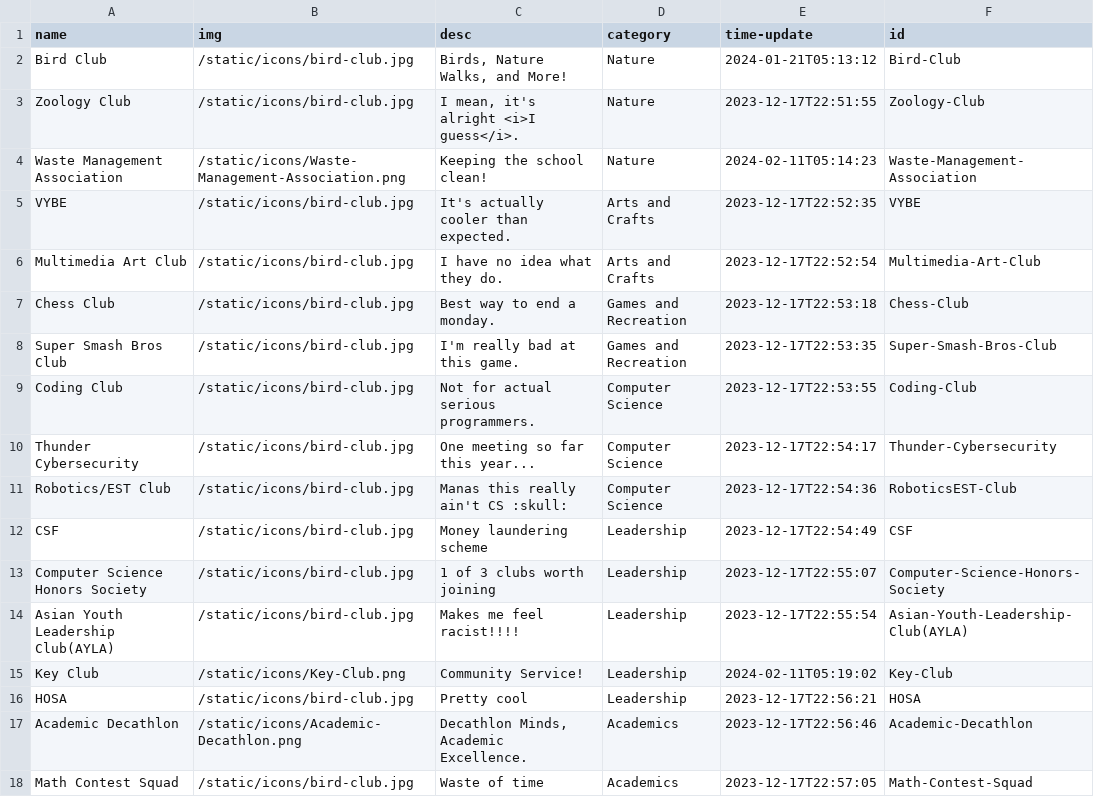
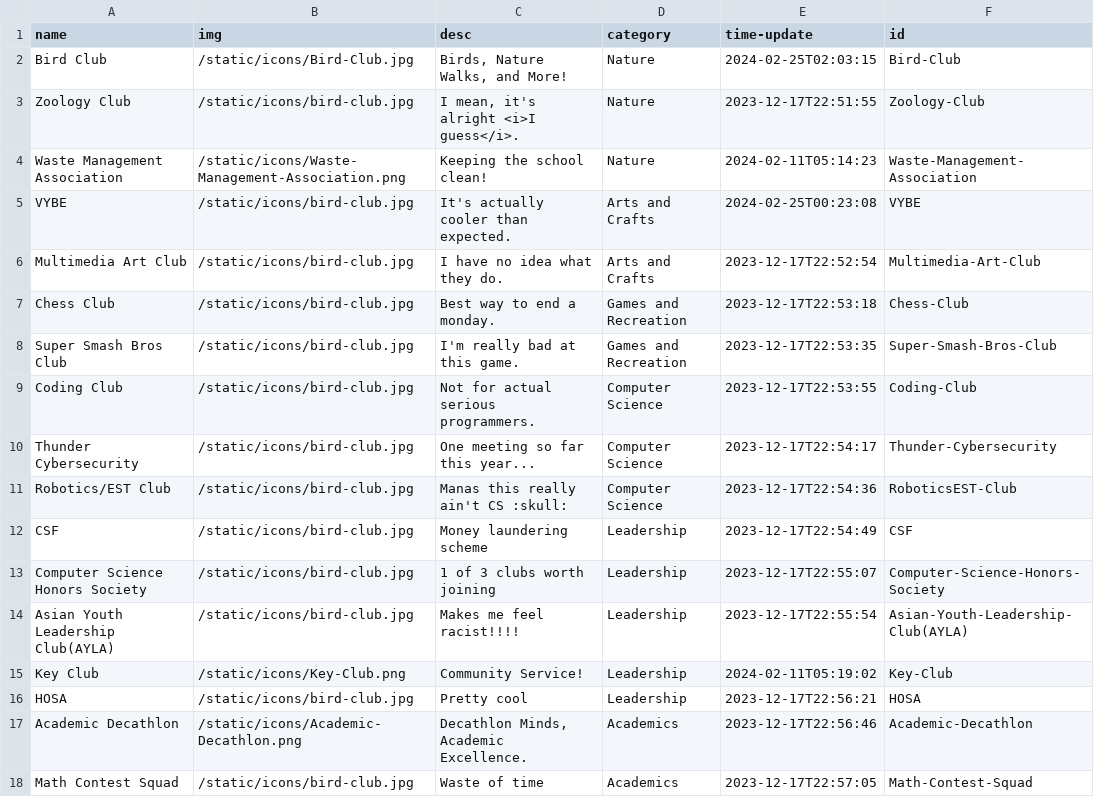
Before and after one commit to AV-01/RHS-Club-Site, a CSV file: static/data/club-data.csv, drawn as a sheet.

```diff
--- a/static/data/club-data.csv
+++ b/static/data/club-data.csv
@@ -1,6 +1,6 @@
 name,img,desc,category,time-update,id
-Bird Club,/static/icons/bird-club.jpg,"Birds, Nature Walks, and More!",Nature,2024-01-21T05:13:12,Bird-Club
+Bird Club,/static/icons/Bird-Club.jpg,"Birds, Nature Walks, and More!",Nature,2024-02-25T02:03:15,Bird-Club
 Zoology Club,/static/icons/bird-club.jpg,"I mean, it's alright <i>I guess</i>.",Nature,2023-12-17T22:51:55,Zoology-Club
 Waste Management Association,/static/icons/Waste-Management-Association.png,Keeping the school clean!,Nature,2024-02-11T05:14:23,Waste-Management-Association
-VYBE,/static/icons/bird-club.jpg,It's actually cooler than expected.,Arts and Crafts,2023-12-17T22:52:35,VYBE
+VYBE,/static/icons/bird-club.jpg,It's actually cooler than expected.,Arts and Crafts,2024-02-25T00:23:08,VYBE
 Multimedia Art Club,/static/icons/bird-club.jpg,I have no idea what they do.,Arts and Crafts,2023-12-17T22:52:54,Multimedia-Art-Club
```
Also changed, not shown: 8 other files.
